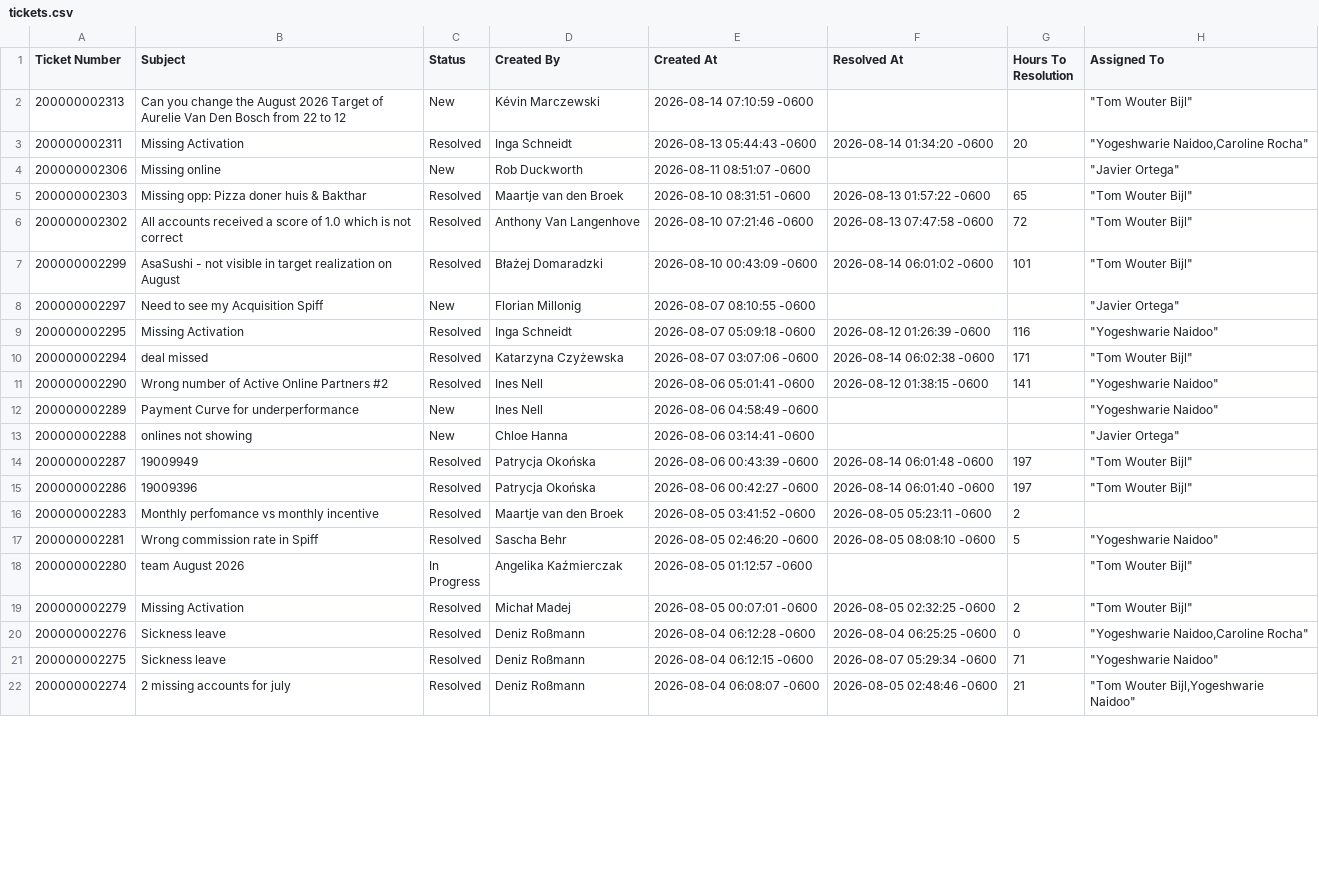
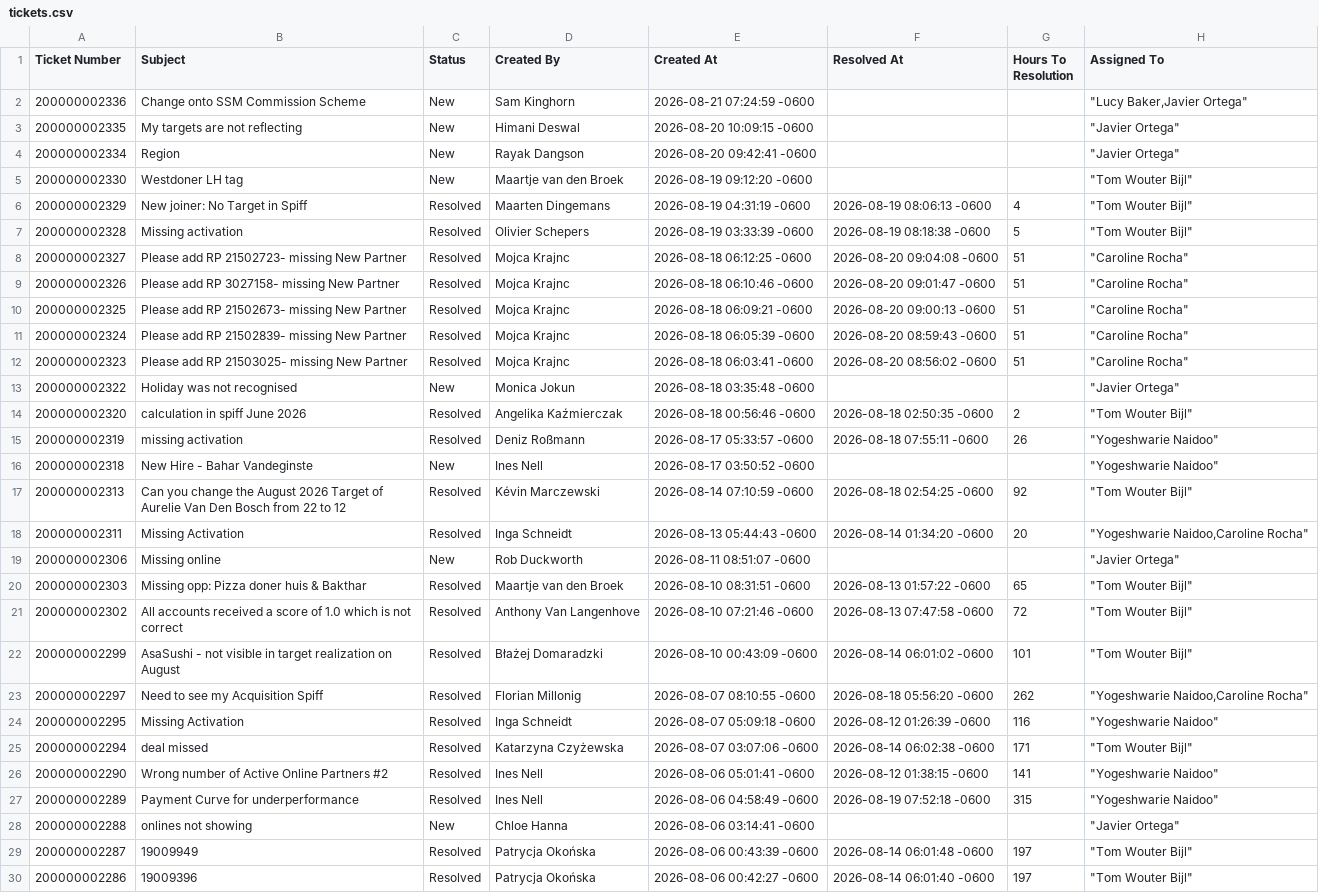
Before and after one commit to carolinerocha-jet/spiff-dashboard, a CSV file: tickets.csv, drawn as a sheet; only a part is shown; the shorter side is filled out with more unchanged rows; the diff covers the shown part only.

Commit message:
Add files via upload

```diff
--- a/tickets.csv
+++ b/tickets.csv
@@ -1,3 +1,18 @@
 Ticket Number,Subject,Status,Created By,Created At,Resolved At,Hours To Resolution,Assigned To
-200000002313,Can you change the August 2026 Target of Aurelie Van Den Bosch from 22 to 12,New,Kévin Marczewski,2026-08-14 07:10:59 -0600,,,"""Tom Wouter Bijl"""
+200000002336,Change onto SSM Commission Scheme,New,Sam Kinghorn,2026-08-21 07:24:59 -0600,,,"""Lucy Baker,Javier Ortega"""
+200000002335,My targets are not reflecting ,New,Himani Deswal,2026-08-20 10:09:15 -0600,,,"""Javier Ortega"""
+200000002334,Region,New,Rayak Dangson,2026-08-20 09:42:41 -0600,,,"""Javier Ortega"""
+200000002330,Westdoner LH tag ,New,Maartje van den Broek,2026-08-19 09:12:20 -0600,,,"""Tom Wouter Bijl"""
+200000002329,New joiner: No Target in Spiff,Resolved,Maarten Dingemans,2026-08-19 04:31:19 -0600,2026-08-19 08:06:13 -0600,4,"""Tom Wouter Bijl"""
+200000002328,Missing activation,Resolved,Olivier Schepers,2026-08-19 03:33:39 -0600,2026-08-19 08:18:38 -0600,5,"""Tom Wouter Bijl"""
+200000002327,Please add RP 21502723- missing New Partner,Resolved,Mojca Krajnc,2026-08-18 06:12:25 -0600,2026-08-20 09:04:08 -0600,51,"""Caroline Rocha"""
+200000002326,Please add RP 3027158- missing New Partner,Resolved,Mojca Krajnc,2026-08-18 06:10:46 -0600,2026-08-20 09:01:47 -0600,51,"""Caroline Rocha"""
+200000002325,Please add RP 21502673- missing New Partner,Resolved,Mojca Krajnc,2026-08-18 06:09:21 -0600,2026-08-20 09:00:13 -0600,51,"""Caroline Rocha"""
+200000002324,Please add RP 21502839- missing New Partner,Resolved,Mojca Krajnc,2026-08-18 06:05:39 -0600,2026-08-20 08:59:43 -0600,51,"""Caroline Rocha"""
+200000002323,Please add RP  21503025- missing New Partner,Resolved,Mojca Krajnc,2026-08-18 06:03:41 -0600,2026-08-20 08:56:02 -0600,51,"""Caroline Rocha"""
+200000002322,Holiday was not recognised,New,Monica Jokun,2026-08-18 03:35:48 -0600,,,"""Javier Ortega"""
+200000002320,calculation in spiff June 2026,Resolved,Angelika Kaźmierczak,2026-08-18 00:56:46 -0600,2026-08-18 02:50:35 -0600,2,"""Tom Wouter Bijl"""
+200000002319,missing activation,Resolved,Deniz Roßmann,2026-08-17 05:33:57 -0600,2026-08-18 07:55:11 -0600,26,"""Yogeshwarie Naidoo"""
+200000002318,New Hire - Bahar Vandeginste,New,Ines Nell,2026-08-17 03:50:52 -0600,,,"""Yogeshwarie Naidoo"""
+200000002313,Can you change the August 2026 Target of Aurelie Van Den Bosch from 22 to 12,Resolved,Kévin Marczewski,2026-08-14 07:10:59 -0600,2026-08-18 02:54:25 -0600,92,"""Tom Wouter Bijl"""
 200000002311,Missing Activation,Resolved,Inga Schneidt,2026-08-13 05:44:43 -0600,2026-08-14 01:34:20 -0600,20,"""Yogeshwarie Naidoo,Caroline Rocha"""
@@ -7,3 +22,3 @@
 200000002299,AsaSushi - not visible in target realization on August,Resolved,Błażej Domaradzki,2026-08-10 00:43:09 -0600,2026-08-14 06:01:02 -0600,101,"""Tom Wouter Bijl"""
-200000002297,Need to see my Acquisition Spiff,New,Florian Millonig,2026-08-07 08:10:55 -0600,,,"""Javier Ortega"""
+200000002297,Need to see my Acquisition Spiff,Resolved,Florian Millonig,2026-08-07 08:10:55 -0600,2026-08-18 05:56:20 -0600,262,"""Yogeshwarie Naidoo,Caroline Rocha"""
 200000002295,Missing Activation,Resolved,Inga Schneidt,2026-08-07 05:09:18 -0600,2026-08-12 01:26:39 -0600,116,"""Yogeshwarie Naidoo"""
@@ -11,3 +26,3 @@
 200000002290,Wrong number of Active Online Partners #2,Resolved,Ines Nell,2026-08-06 05:01:41 -0600,2026-08-12 01:38:15 -0600,141,"""Yogeshwarie Naidoo"""
-200000002289,Payment Curve for underperformance,New,Ines Nell,2026-08-06 04:58:49 -0600,,,"""Yogeshwarie Naidoo"""
+200000002289,Payment Curve for underperformance,Resolved,Ines Nell,2026-08-06 04:58:49 -0600,2026-08-19 07:52:18 -0600,315,"""Yogeshwarie Naidoo"""
 200000002288,onlines not showing ,New,Chloe Hanna,2026-08-06 03:14:41 -0600,,,"""Javier Ortega"""
```
Also changed, not shown: 9 edited cells elsewhere in this file.
